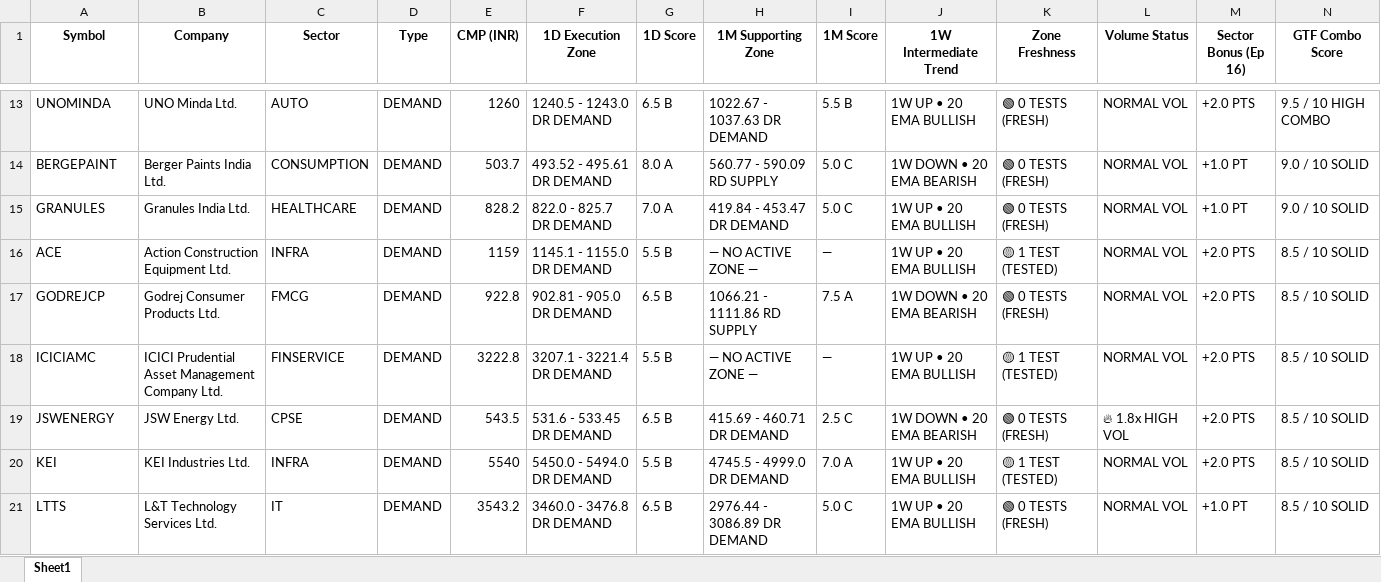
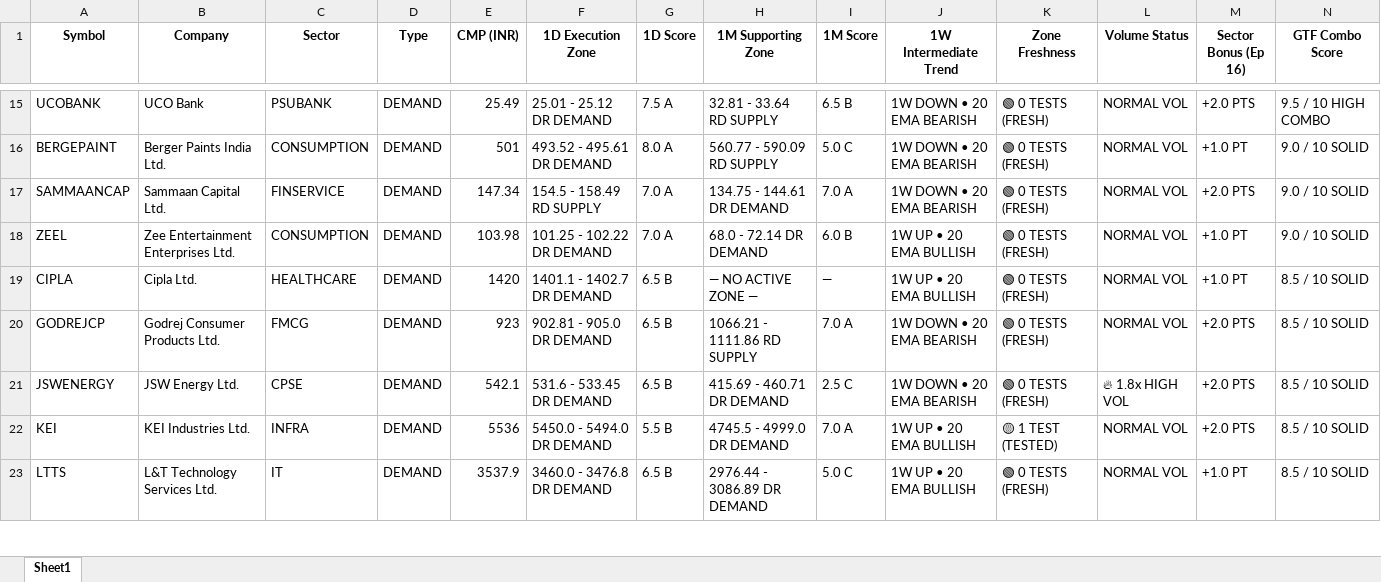
Before and after one commit to heartaltafhussain-lgtm/strict-pure-stocks, an Excel workbook: NIFTY500_GTF_Dashboard.xlsx, sheet Sheet1, drawn as a sheet; only a part is shown, gaps mark what is left out; values as stored, in another font and other column widths than the file's, no borders; removed rows and columns are numbered as before the commit, all else as after; rows hold the shown columns only; the diff covers the shown part only; the diff names each change by its address in the sheet, - before the commit and + after, or states it on an @@ line.

```diff
--- a/NIFTY500_GTF_Dashboard.xlsx (sheet Sheet1)
+++ b/NIFTY500_GTF_Dashboard.xlsx (sheet Sheet1)
-A15 (Symbol): UNOMINDA
+A15 (Symbol): UCOBANK
-B15 (Company): UNO Minda Ltd.
+B15 (Company): UCO Bank
-C15 (Sector): AUTO
+C15 (Sector): PSUBANK
-E15 (CMP (INR)): 1260
+E15 (CMP (INR)): 25.49
-F15 (1D Execution Zone): 1240.5 - 1243.0 DR DEMAND
+F15 (1D Execution Zone): 25.01 - 25.12 DR DEMAND
-G15 (1D Score): 6.5 B
+G15 (1D Score): 7.5 A
-H15 (1M Supporting Zone): 1022.67 - 1037.63 DR DEMAND
+H15 (1M Supporting Zone): 32.81 - 33.64 RD SUPPLY
-I15 (1M Score): 5.5 B
+I15 (1M Score): 6.5 B
-J15 (1W Intermediate Trend): 1W UP • 20 EMA BULLISH
+J15 (1W Intermediate Trend): 1W DOWN • 20 EMA BEARISH
-E16 (CMP (INR)): 503.7
+E16 (CMP (INR)): 501
+row 17: SAMMAANCAP | Sammaan Capital Ltd. | FINSERVICE | DEMAND | 147.34 | 154.5 - 158.49 RD SUPPLY | 7.0 A | 134.75 - 144.61 DR DEMAND | 7.0 A | 1W DOWN • 20 EMA BEARISH | 🟢 0 TESTS (FRESH) | NORMAL VOL | +2.0 PTS | 9.0 / 10 SOLID
-A18 (Symbol): GRANULES
+A18 (Symbol): ZEEL
-B18 (Company): Granules India Ltd.
+B18 (Company): Zee Entertainment Enterprises Ltd.
-C18 (Sector): HEALTHCARE
+C18 (Sector): CONSUMPTION
-E18 (CMP (INR)): 828.2
+E18 (CMP (INR)): 103.98
-F18 (1D Execution Zone): 822.0 - 825.7 DR DEMAND
+F18 (1D Execution Zone): 101.25 - 102.22 DR DEMAND
-H18 (1M Supporting Zone): 419.84 - 453.47 DR DEMAND
+H18 (1M Supporting Zone): 68.0 - 72.14 DR DEMAND
-I18 (1M Score): 5.0 C
+I18 (1M Score): 6.0 B
-A19 (Symbol): ACE
+A19 (Symbol): CIPLA
-B19 (Company): Action Construction Equipment Ltd.
+B19 (Company): Cipla Ltd.
-C19 (Sector): INFRA
+C19 (Sector): HEALTHCARE
-E19 (CMP (INR)): 1159
+E19 (CMP (INR)): 1420
-F19 (1D Execution Zone): 1145.1 - 1155.0 DR DEMAND
+F19 (1D Execution Zone): 1401.1 - 1402.7 DR DEMAND
-G19 (1D Score): 5.5 B
+G19 (1D Score): 6.5 B
-K19 (Zone Freshness): 🟡 1 TEST (TESTED)
+K19 (Zone Freshness): 🟢 0 TESTS (FRESH)
-M19 (Sector Bonus (Ep 16)): +2.0 PTS
+M19 (Sector Bonus (Ep 16)): +1.0 PT
-E20 (CMP (INR)): 922.8
+E20 (CMP (INR)): 923
-I20 (1M Score): 7.5 A
+I20 (1M Score): 7.0 A
-row 18: ICICIAMC | ICICI Prudential Asset Management Company Ltd. | FINSERVICE | DEMAND | 3222.8 | 3207.1 - 3221.4 DR DEMAND | 5.5 B | — NO ACTIVE ZONE — | — | 1W UP • 20 EMA BULLISH | 🟡 1 TEST (TESTED) | NORMAL VOL | +2.0 PTS | 8.5 / 10 SOLID
-E21 (CMP (INR)): 543.5
+E21 (CMP (INR)): 542.1
-E22 (CMP (INR)): 5540
+E22 (CMP (INR)): 5536
-E23 (CMP (INR)): 3543.2
+E23 (CMP (INR)): 3537.9
```
Also changed, not shown: 39 added rows, 44 removed rows and 316 edited cells elsewhere in this sheet, 3 other files.
